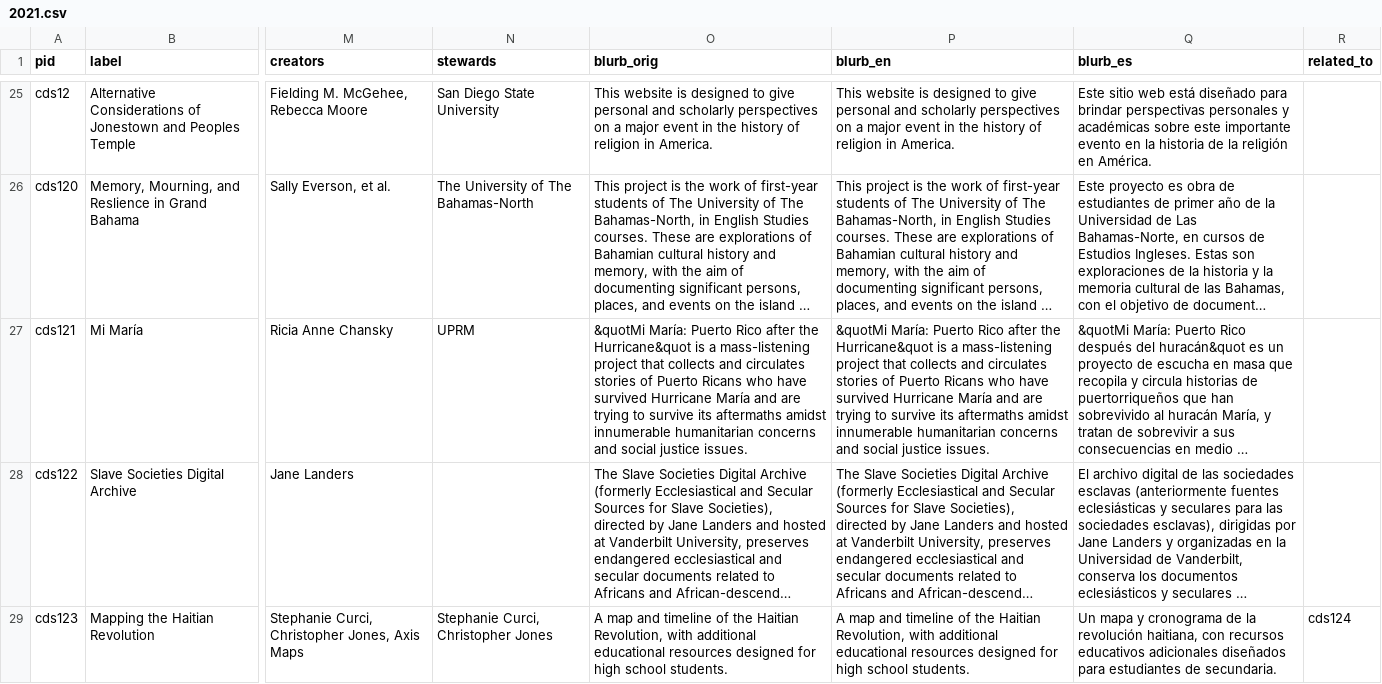
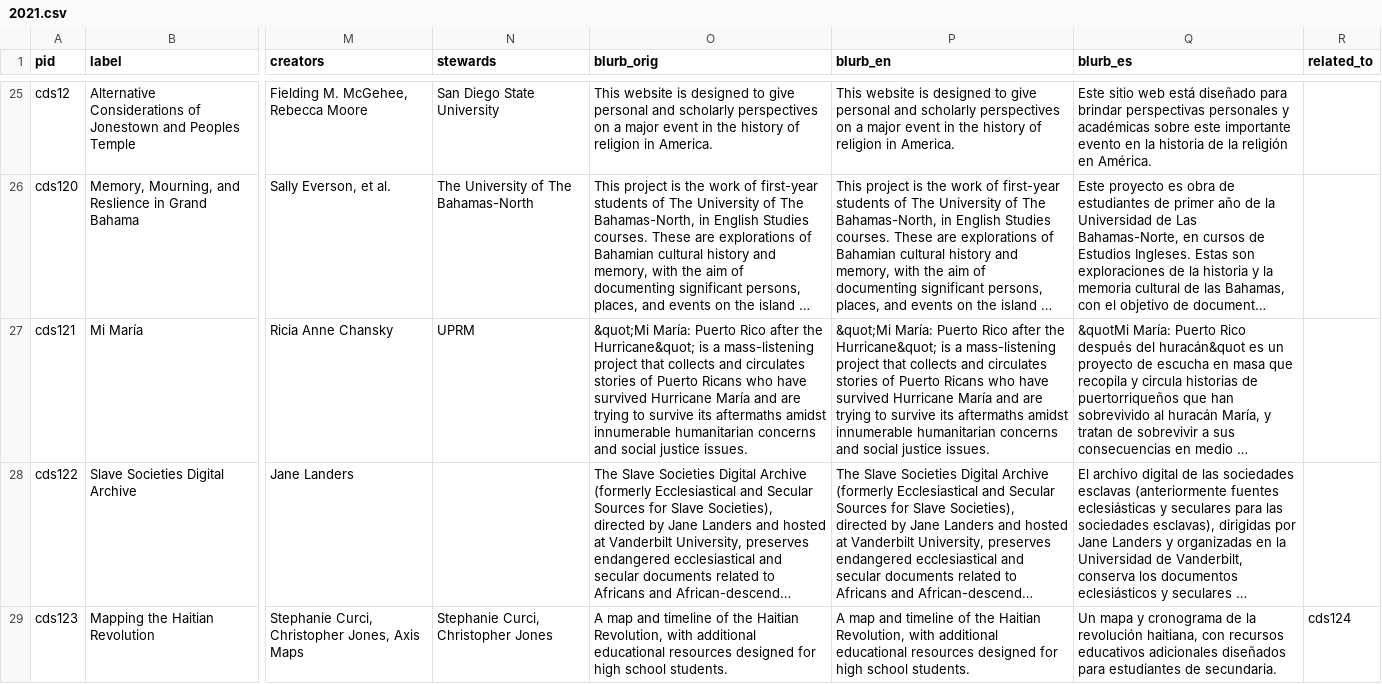
Before and after one commit to elotroalex/caridischo, a CSV file: _data/archived/2021.csv, drawn as a sheet; only a part is shown, gaps mark what is left out; long unchanged cells end in …; the diff covers the shown part only; the diff names each change by its address in the sheet, - before the commit and + after, or states it on an @@ line.

```diff
--- a/_data/archived/2021.csv
+++ b/_data/archived/2021.csv
-O27 (blurb_orig): &quotMi María: Puerto Rico after the Hurricane&quot is a…
+O27 (blurb_orig): &quot;Mi María: Puerto Rico after the Hurricane&quot; is a…
-P27 (blurb_en): &quotMi María: Puerto Rico after the Hurricane&quot is a…
+P27 (blurb_en): &quot;Mi María: Puerto Rico after the Hurricane&quot; is a…
```
Also changed, not shown: 4 edited cells elsewhere in this file, _data/curations.csv, _data/visualizations.csv, 13 other files.
